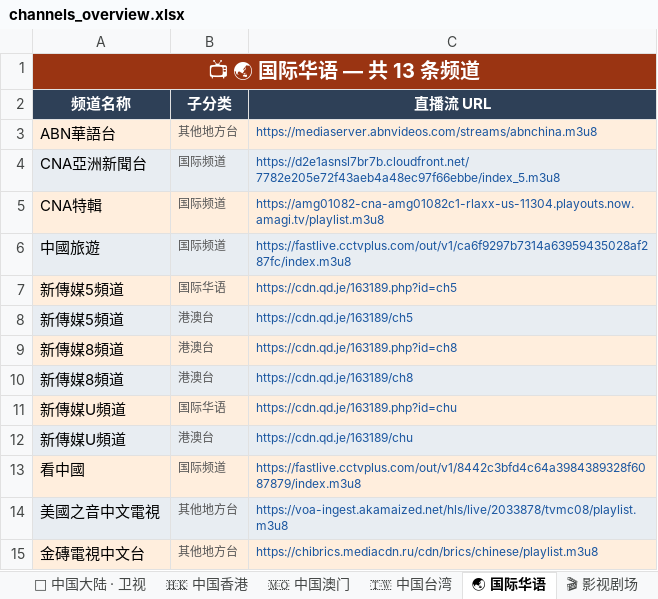
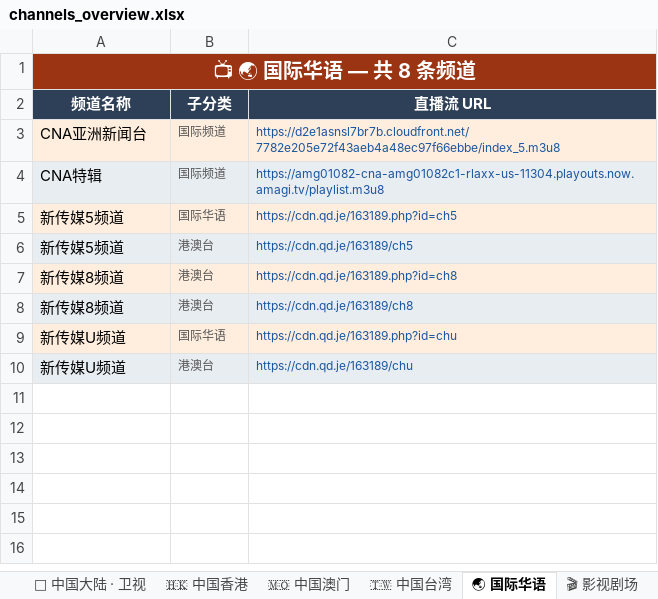
Before and after one commit to amazonjdshop/tv, an Excel workbook: channels_overview.xlsx, sheet 🌏 国际华语, drawn as a sheet; values as stored, in another font and other column widths than the file's, no borders; removed rows and columns are numbered as before the commit, all else as after; the diff names each change by its address in the sheet, - before the commit and + after, or states it on an @@ line.

Commit message:
Auto-update playlists [skip ci]

```diff
--- a/channels_overview.xlsx (sheet 🌏 国际华语)
+++ b/channels_overview.xlsx (sheet 🌏 国际华语)
-A1 (频道名称): 📺 🌏 国际华语 — 共 13 条频道
+A1 (频道名称): 📺 🌏 国际华语 — 共 8 条频道
-row 3: ABN華語台 | 其他地方台 | https://mediaserver.abnvideos.com/streams/abnchina.m3u8
-A3 (频道名称): CNA亞洲新聞台
+A3 (频道名称): CNA亚洲新闻台
-A4 (频道名称): CNA特輯
+A4 (频道名称): CNA特辑
-row 6: 中國旅遊 | 国际频道 | https://fastlive.cctvplus.com/out/v1/ca6f9297b7314a63959435028af287fc/index.m3u8
-A5:A6 (频道名称): 新傳媒5頻道
+A5:A6 (频道名称): 新传媒5频道
-A7:A8 (频道名称): 新傳媒8頻道
+A7:A8 (频道名称): 新传媒8频道
-A9:A10 (频道名称): 新傳媒U頻道
+A9:A10 (频道名称): 新传媒U频道
-row 13: 看中國 | 国际频道 | https://fastlive.cctvplus.com/out/v1/8442c3bfd4c64a3984389328f6087879/index.m3u8
-row 14: 美國之音中文電視 | 其他地方台 | https://voa-ingest.akamaized.net/hls/live/2033878/tvmc08/playlist.m3u8
-row 15: 金磚電視中文台 | 其他地方台 | https://chibrics.mediacdn.ru/cdn/brics/chinese/playlist.m3u8
```
Also changed, not shown: sheet 📡 中国大陆 · 地方综合台, sheet 🇲🇴 中国澳门, sheet 📡 中国大陆 · 央视, sheet 🇹🇼 中国台湾, sheet 🇭🇰 中国香港, sheet 📡 中国大陆 · 卫视, 8 more sheets, 6 other files.
